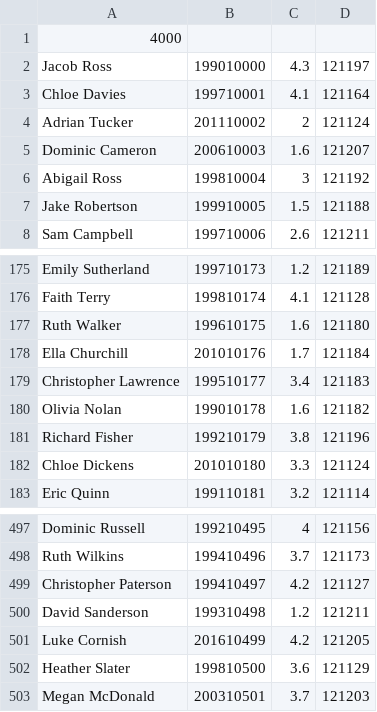
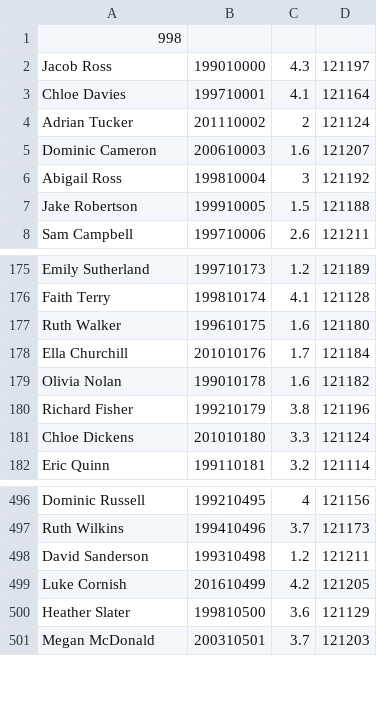
Before and after one commit to hadipash/Tiny_DBMS, a CSV file: FS2/sampleData.csv, drawn as a sheet; only a part is shown, gaps mark what is left out.

```diff
--- a/FS2/sampleData.csv
+++ b/FS2/sampleData.csv
@@ -1,2 +1,2 @@
-4000,,,
+998,,,
 Jacob Ross,199010000,4.3,121197
@@ -178,3 +178,2 @@ Ruth Walker,199610175,1.6,121180
 Ella Churchill,201010176,1.7,121184
-Christopher Lawrence,199510177,3.4,121183
 Olivia Nolan,199010178,1.6,121182
@@ -498,3 +497,2 @@ Dominic Russell,199210495,4,121156
 Ruth Wilkins,199410496,3.7,121173
-Christopher Paterson,199410497,4.2,121127
 David Sanderson,199310498,1.2,121211
```
Also changed, not shown: 5 other files.
